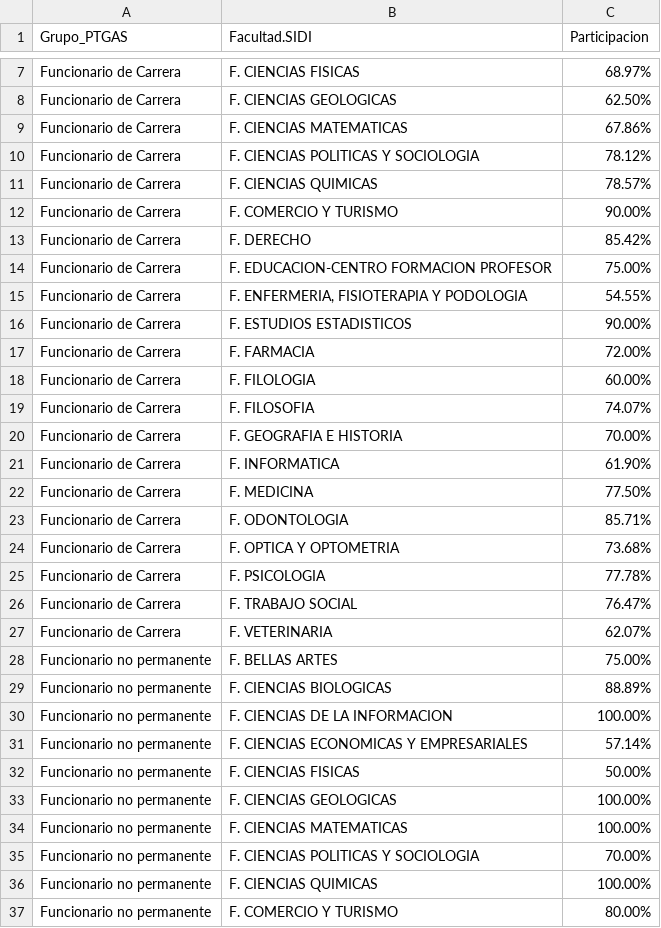
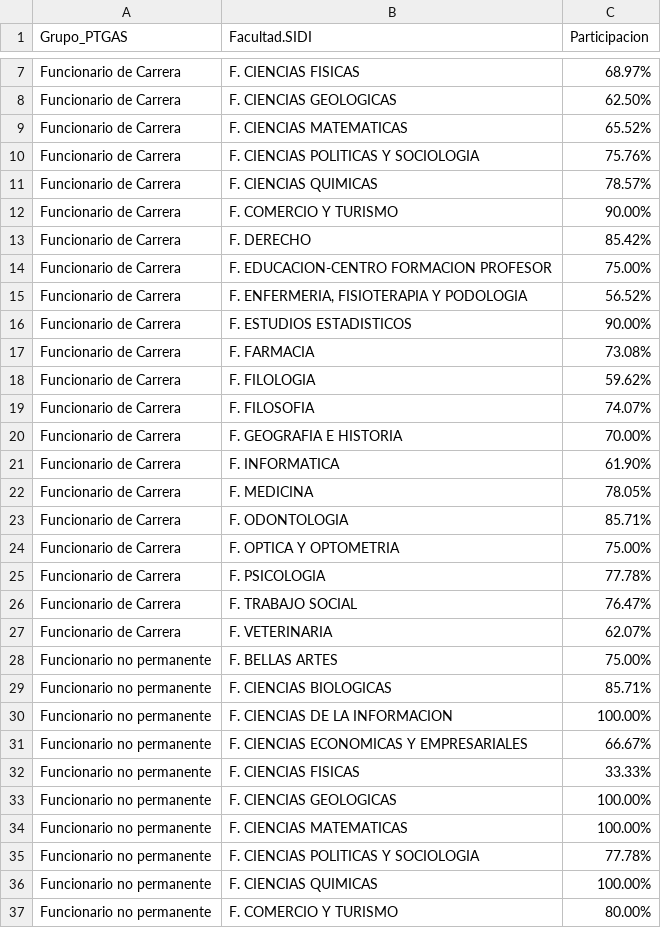
Before and after one commit to igualdad-ucm/Informe-PTGAS-UCM, a CSV file: csv/ParticipaciónMujerPTGASPorCentro.csv, drawn as a sheet; only a part is shown, gaps mark what is left out; the diff covers the shown part only.

```diff
--- a/csv/ParticipaciónMujerPTGASPorCentro.csv
+++ b/csv/ParticipaciónMujerPTGASPorCentro.csv
@@ -8,4 +8,4 @@
 "Funcionario de Carrera","F. CIENCIAS GEOLOGICAS","62.50%"
-"Funcionario de Carrera","F. CIENCIAS MATEMATICAS","67.86%"
-"Funcionario de Carrera","F. CIENCIAS POLITICAS Y SOCIOLOGIA","78.12%"
+"Funcionario de Carrera","F. CIENCIAS MATEMATICAS","65.52%"
+"Funcionario de Carrera","F. CIENCIAS POLITICAS Y SOCIOLOGIA","75.76%"
 "Funcionario de Carrera","F. CIENCIAS QUIMICAS","78.57%"
@@ -14,6 +14,6 @@
 "Funcionario de Carrera","F. EDUCACION-CENTRO FORMACION PROFESOR","75.00%"
-"Funcionario de Carrera","F. ENFERMERIA, FISIOTERAPIA Y PODOLOGIA","54.55%"
+"Funcionario de Carrera","F. ENFERMERIA, FISIOTERAPIA Y PODOLOGIA","56.52%"
 "Funcionario de Carrera","F. ESTUDIOS ESTADISTICOS","90.00%"
-"Funcionario de Carrera","F. FARMACIA","72.00%"
-"Funcionario de Carrera","F. FILOLOGIA","60.00%"
+"Funcionario de Carrera","F. FARMACIA","73.08%"
+"Funcionario de Carrera","F. FILOLOGIA","59.62%"
 "Funcionario de Carrera","F. FILOSOFIA","74.07%"
@@ -21,5 +21,5 @@
 "Funcionario de Carrera","F. INFORMATICA","61.90%"
-"Funcionario de Carrera","F. MEDICINA","77.50%"
+"Funcionario de Carrera","F. MEDICINA","78.05%"
 "Funcionario de Carrera","F. ODONTOLOGIA","85.71%"
-"Funcionario de Carrera","F. OPTICA Y OPTOMETRIA","73.68%"
+"Funcionario de Carrera","F. OPTICA Y OPTOMETRIA","75.00%"
 "Funcionario de Carrera","F. PSICOLOGIA","77.78%"
@@ -28,9 +28,9 @@
 "Funcionario no permanente","F. BELLAS ARTES","75.00%"
-"Funcionario no permanente","F. CIENCIAS BIOLOGICAS","88.89%"
+"Funcionario no permanente","F. CIENCIAS BIOLOGICAS","85.71%"
 "Funcionario no permanente","F. CIENCIAS DE LA INFORMACION","100.00%"
-"Funcionario no permanente","F. CIENCIAS ECONOMICAS Y EMPRESARIALES","57.14%"
-"Funcionario no permanente","F. CIENCIAS FISICAS","50.00%"
+"Funcionario no permanente","F. CIENCIAS ECONOMICAS Y EMPRESARIALES","66.67%"
+"Funcionario no permanente","F. CIENCIAS FISICAS","33.33%"
 "Funcionario no permanente","F. CIENCIAS GEOLOGICAS","100.00%"
 "Funcionario no permanente","F. CIENCIAS MATEMATICAS","100.00%"
-"Funcionario no permanente","F. CIENCIAS POLITICAS Y SOCIOLOGIA","70.00%"
+"Funcionario no permanente","F. CIENCIAS POLITICAS Y SOCIOLOGIA","77.78%"
 "Funcionario no permanente","F. CIENCIAS QUIMICAS","100.00%"
```
Also changed, not shown: 2 added rows and 18 edited cells elsewhere in this file, csv/ConcentraciónPTGASPorCentro.csv, csv/EdadMediaPTGASPorCategoriaYGenero.csv, 20 other files.
